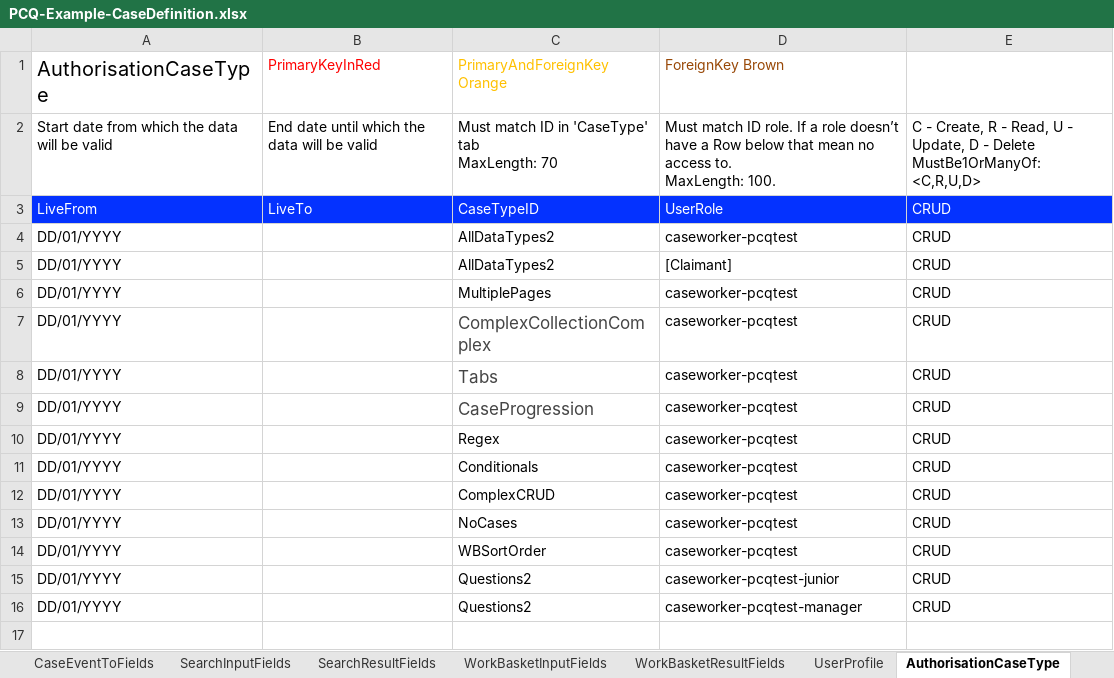
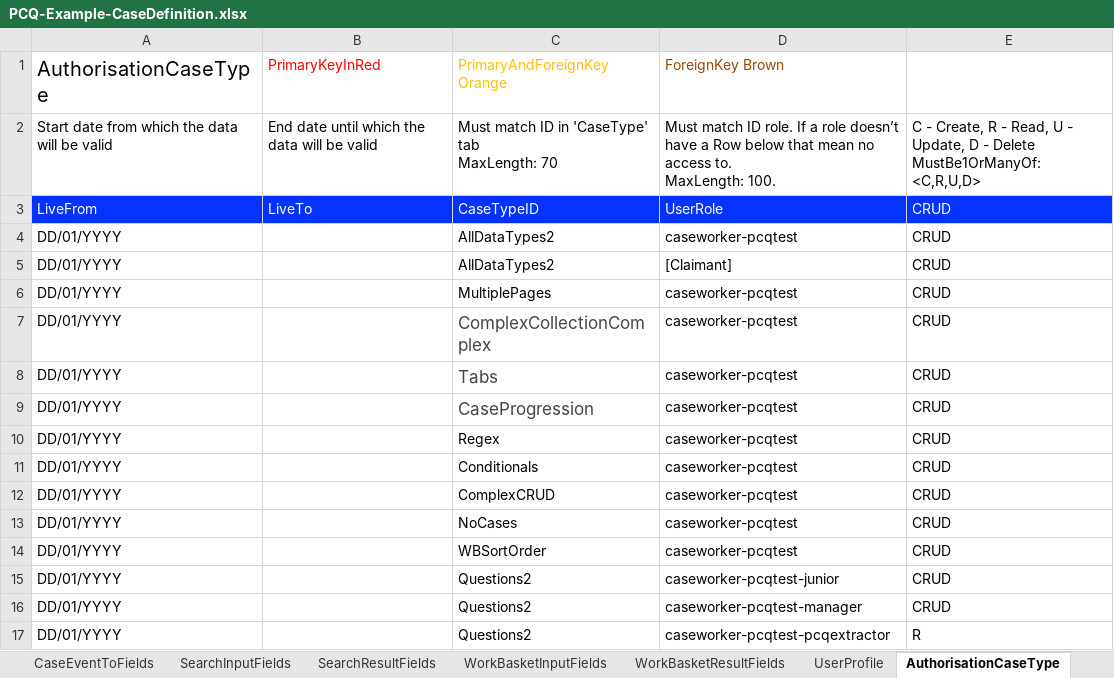
Before and after one commit to uk-gov-mirror/hmcts.pcq-consolidation-service, an Excel workbook: docker/ccd-spreadsheets/PCQ-Example-CaseDefinition.xlsx, sheet AuthorisationCaseType, drawn as a sheet; values as stored, in another font and other column widths than the file's, no borders; table styles not drawn; the diff names each change by its address in the sheet, - before the commit and + after, or states it on an @@ line.

```diff
--- a/docker/ccd-spreadsheets/PCQ-Example-CaseDefinition.xlsx (sheet AuthorisationCaseType)
+++ b/docker/ccd-spreadsheets/PCQ-Example-CaseDefinition.xlsx (sheet AuthorisationCaseType)
+row 17: DD/01/YYYY |  | Questions2 | caseworker-pcqtest-pcqextractor | R
```
Also changed, not shown: sheet AuthorisationCaseState, sheet UserProfile, sheet AuthorisationCaseField, 4 other files.
